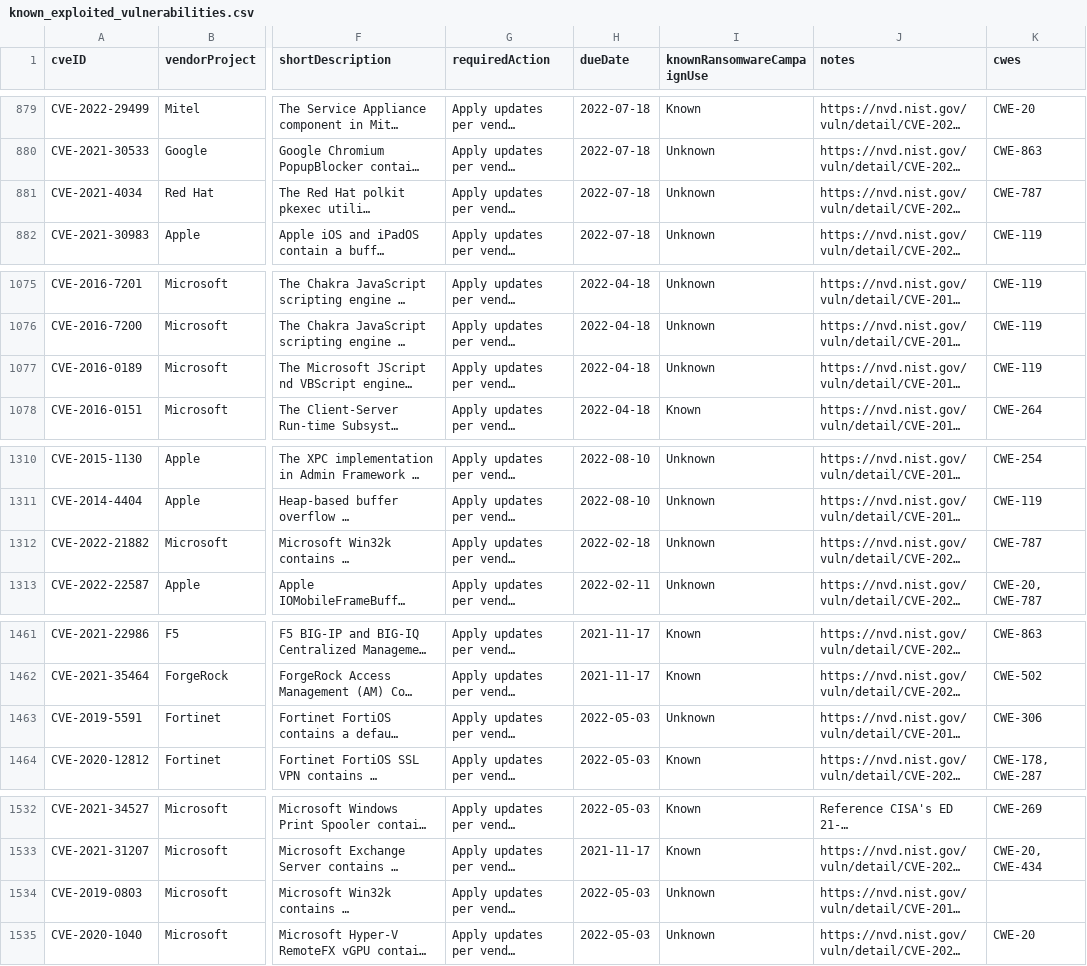
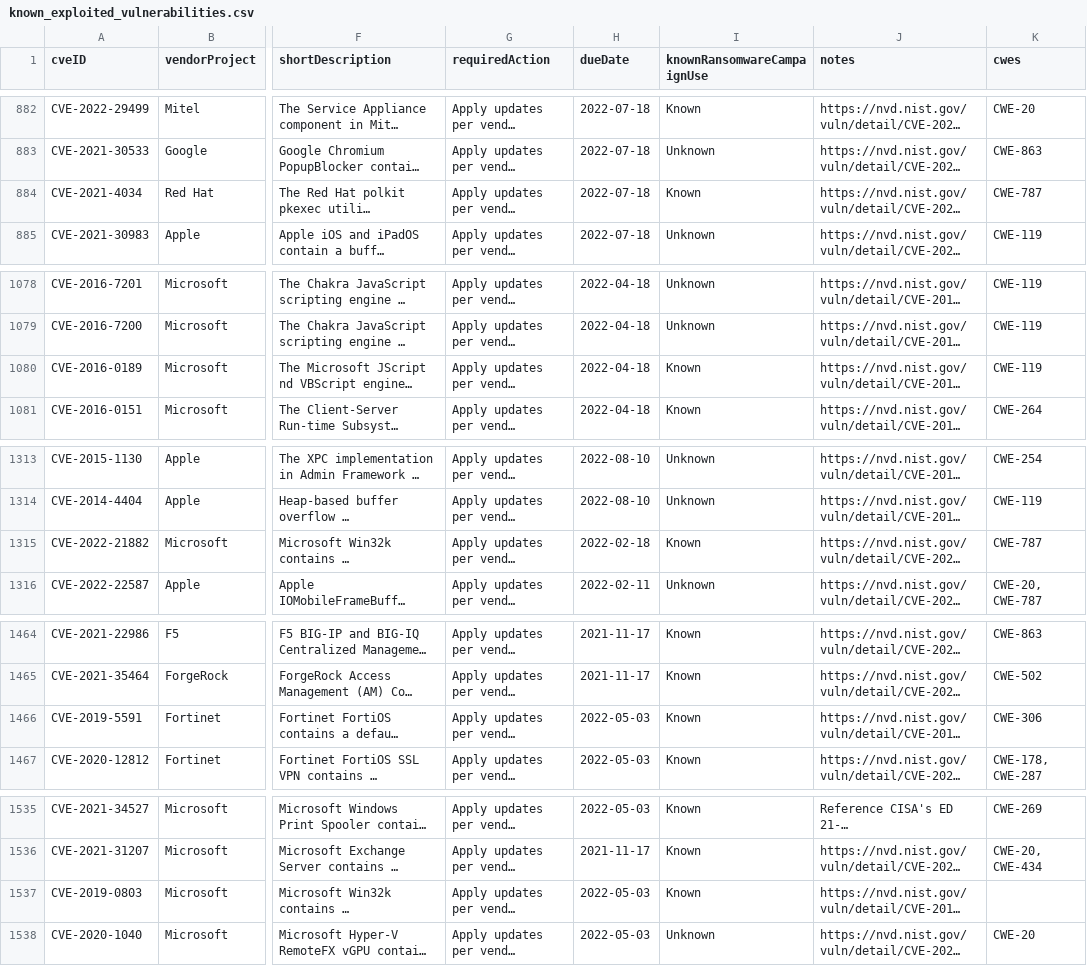
Before and after one commit to e-m-b-a/emba, a CSV file: config/known_exploited_vulnerabilities.csv, drawn as a sheet; only a part is shown, gaps mark what is left out; long unchanged cells end in …; addresses are those after the commit; the diff covers the shown part only; the diff names each change by its address in the sheet, - before the commit and + after, or states it on an @@ line.

Commit message:
Update CISA known exploited vulnerability database

```diff
--- a/config/known_exploited_vulnerabilities.csv
+++ b/config/known_exploited_vulnerabilities.csv
-I884 (knownRansomwareCampaignUse): Unknown
+I884 (knownRansomwareCampaignUse): Known
-I1080 (knownRansomwareCampaignUse): Unknown
+I1080 (knownRansomwareCampaignUse): Known
-I1315 (knownRansomwareCampaignUse): Unknown
+I1315 (knownRansomwareCampaignUse): Known
-I1466 (knownRansomwareCampaignUse): Unknown
+I1466 (knownRansomwareCampaignUse): Known
-I1537 (knownRansomwareCampaignUse): Unknown
+I1537 (knownRansomwareCampaignUse): Known
```
Also changed, not shown: 3 added rows and 6 edited cells elsewhere in this file.
